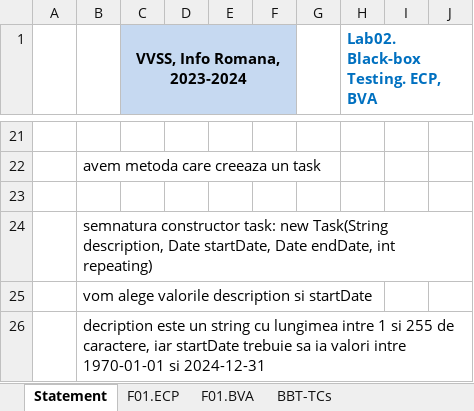
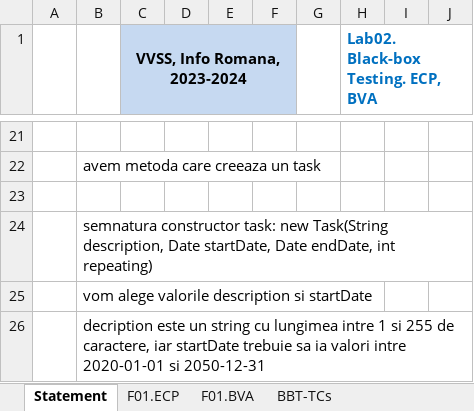
Before and after one commit to florianpatrisia/Tasks, an Excel workbook: 01_Tasks/01_Tasks/Docs/Lab2/Lab02_BBT_TCs_Form.xlsx, sheet Statement, drawn as a sheet; only a part is shown, gaps mark what is left out; values as stored, in another font and other column widths than the file's, no borders; the diff names each change by its address in the sheet, - before the commit and + after, or states it on an @@ line.

```diff
--- a/01_Tasks/01_Tasks/Docs/Lab2/Lab02_BBT_TCs_Form.xlsx (sheet Statement)
+++ b/01_Tasks/01_Tasks/Docs/Lab2/Lab02_BBT_TCs_Form.xlsx (sheet Statement)
-B26: …valori intre 1970-01-01 si 2024-12-31
+B26: …valori intre 2020-01-01 si 2050-12-31
```
Also changed, not shown: sheet F01.BVA, charts or pictures, 4 other files.
